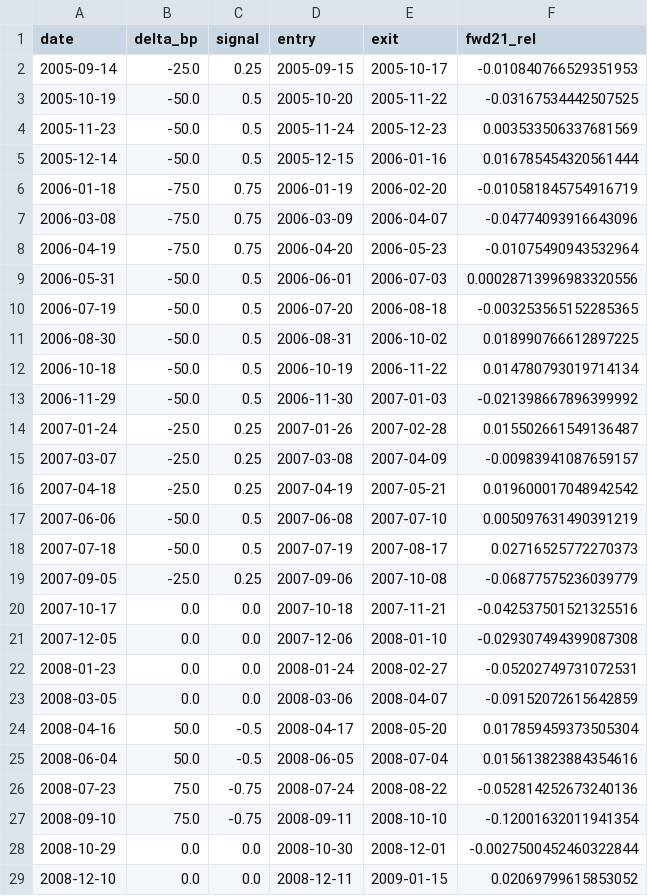
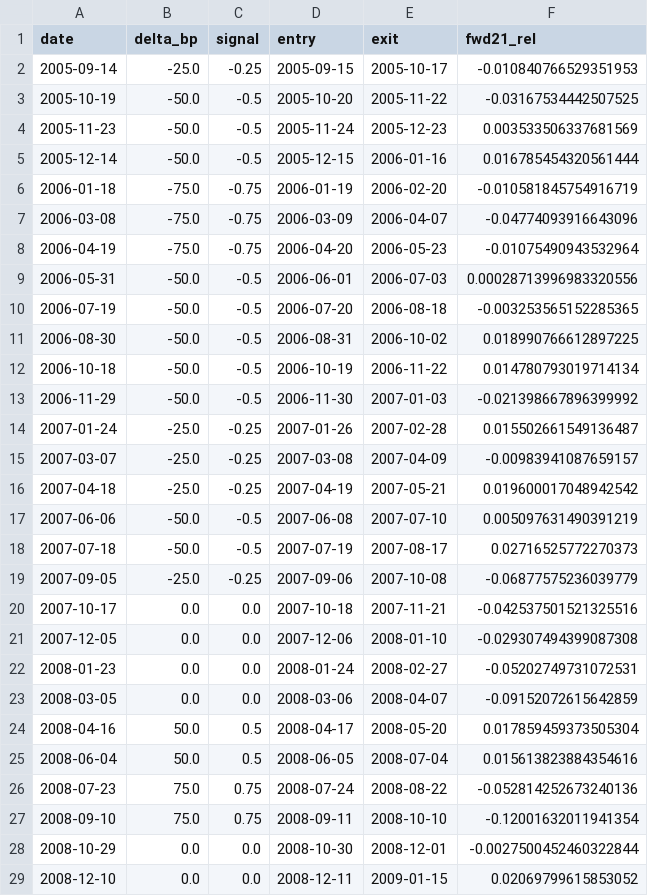
Before and after one commit to enzopassarini/ORDER_FLOW_IMBALANCE, a CSV file: copom_smll/data/signal_fwd21.csv, drawn as a sheet; only a part is shown; the diff covers the shown part only.

```diff
--- a/copom_smll/data/signal_fwd21.csv
+++ b/copom_smll/data/signal_fwd21.csv
@@ -1,20 +1,20 @@
 date,delta_bp,signal,entry,exit,fwd21_rel
-2005-09-14,-25.0,0.25,2005-09-15,2005-10-17,-0.010840766529351953
-2005-10-19,-50.0,0.5,2005-10-20,2005-11-22,-0.03167534442507525
-2005-11-23,-50.0,0.5,2005-11-24,2005-12-23,0.003533506337681569
-2005-12-14,-50.0,0.5,2005-12-15,2006-01-16,0.016785454320561444
-2006-01-18,-75.0,0.75,2006-01-19,2006-02-20,-0.010581845754916719
-2006-03-08,-75.0,0.75,2006-03-09,2006-04-07,-0.04774093916643096
-2006-04-19,-75.0,0.75,2006-04-20,2006-05-23,-0.01075490943532964
-2006-05-31,-50.0,0.5,2006-06-01,2006-07-03,0.00028713996983320556
-2006-07-19,-50.0,0.5,2006-07-20,2006-08-18,-0.003253565152285365
-2006-08-30,-50.0,0.5,2006-08-31,2006-10-02,0.018990766612897225
-2006-10-18,-50.0,0.5,2006-10-19,2006-11-22,0.014780793019714134
-2006-11-29,-50.0,0.5,2006-11-30,2007-01-03,-0.021398667896399992
-2007-01-24,-25.0,0.25,2007-01-26,2007-02-28,0.015502661549136487
-2007-03-07,-25.0,0.25,2007-03-08,2007-04-09,-0.00983941087659157
-2007-04-18,-25.0,0.25,2007-04-19,2007-05-21,0.019600017048942542
-2007-06-06,-50.0,0.5,2007-06-08,2007-07-10,0.005097631490391219
-2007-07-18,-50.0,0.5,2007-07-19,2007-08-17,0.02716525772270373
-2007-09-05,-25.0,0.25,2007-09-06,2007-10-08,-0.06877575236039779
+2005-09-14,-25.0,-0.25,2005-09-15,2005-10-17,-0.010840766529351953
+2005-10-19,-50.0,-0.5,2005-10-20,2005-11-22,-0.03167534442507525
+2005-11-23,-50.0,-0.5,2005-11-24,2005-12-23,0.003533506337681569
+2005-12-14,-50.0,-0.5,2005-12-15,2006-01-16,0.016785454320561444
+2006-01-18,-75.0,-0.75,2006-01-19,2006-02-20,-0.010581845754916719
+2006-03-08,-75.0,-0.75,2006-03-09,2006-04-07,-0.04774093916643096
+2006-04-19,-75.0,-0.75,2006-04-20,2006-05-23,-0.01075490943532964
+2006-05-31,-50.0,-0.5,2006-06-01,2006-07-03,0.00028713996983320556
+2006-07-19,-50.0,-0.5,2006-07-20,2006-08-18,-0.003253565152285365
+2006-08-30,-50.0,-0.5,2006-08-31,2006-10-02,0.018990766612897225
+2006-10-18,-50.0,-0.5,2006-10-19,2006-11-22,0.014780793019714134
+2006-11-29,-50.0,-0.5,2006-11-30,2007-01-03,-0.021398667896399992
+2007-01-24,-25.0,-0.25,2007-01-26,2007-02-28,0.015502661549136487
+2007-03-07,-25.0,-0.25,2007-03-08,2007-04-09,-0.00983941087659157
+2007-04-18,-25.0,-0.25,2007-04-19,2007-05-21,0.019600017048942542
+2007-06-06,-50.0,-0.5,2007-06-08,2007-07-10,0.005097631490391219
+2007-07-18,-50.0,-0.5,2007-07-19,2007-08-17,0.02716525772270373
+2007-09-05,-25.0,-0.25,2007-09-06,2007-10-08,-0.06877575236039779
 2007-10-17,0.0,0.0,2007-10-18,2007-11-21,-0.042537501521325516
@@ -23,6 +23,6 @@ date,delta_bp,signal,entry,exit,fwd21_rel
 2008-03-05,0.0,0.0,2008-03-06,2008-04-07,-0.09152072615642859
-2008-04-16,50.0,-0.5,2008-04-17,2008-05-20,0.017859459373505304
-2008-06-04,50.0,-0.5,2008-06-05,2008-07-04,0.015613823884354616
-2008-07-23,75.0,-0.75,2008-07-24,2008-08-22,-0.052814252673240136
-2008-09-10,75.0,-0.75,2008-09-11,2008-10-10,-0.12001632011941354
+2008-04-16,50.0,0.5,2008-04-17,2008-05-20,0.017859459373505304
+2008-06-04,50.0,0.5,2008-06-05,2008-07-04,0.015613823884354616
+2008-07-23,75.0,0.75,2008-07-24,2008-08-22,-0.052814252673240136
+2008-09-10,75.0,0.75,2008-09-11,2008-10-10,-0.12001632011941354
 2008-10-29,0.0,0.0,2008-10-30,2008-12-01,-0.0027500452460322844
```
Also changed, not shown: 91 edited cells elsewhere in this file, copom_smll/data/backtest_daily.csv, copom_smll/data/signal_deciles.csv, 7 other files.
